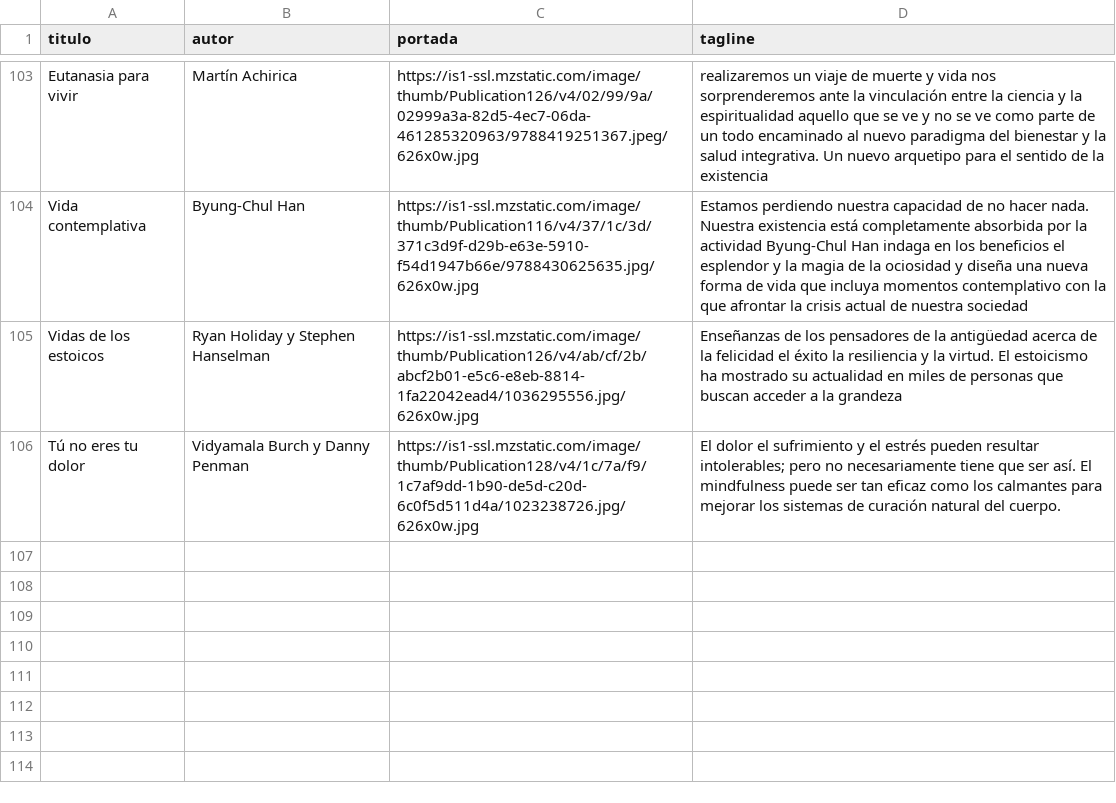
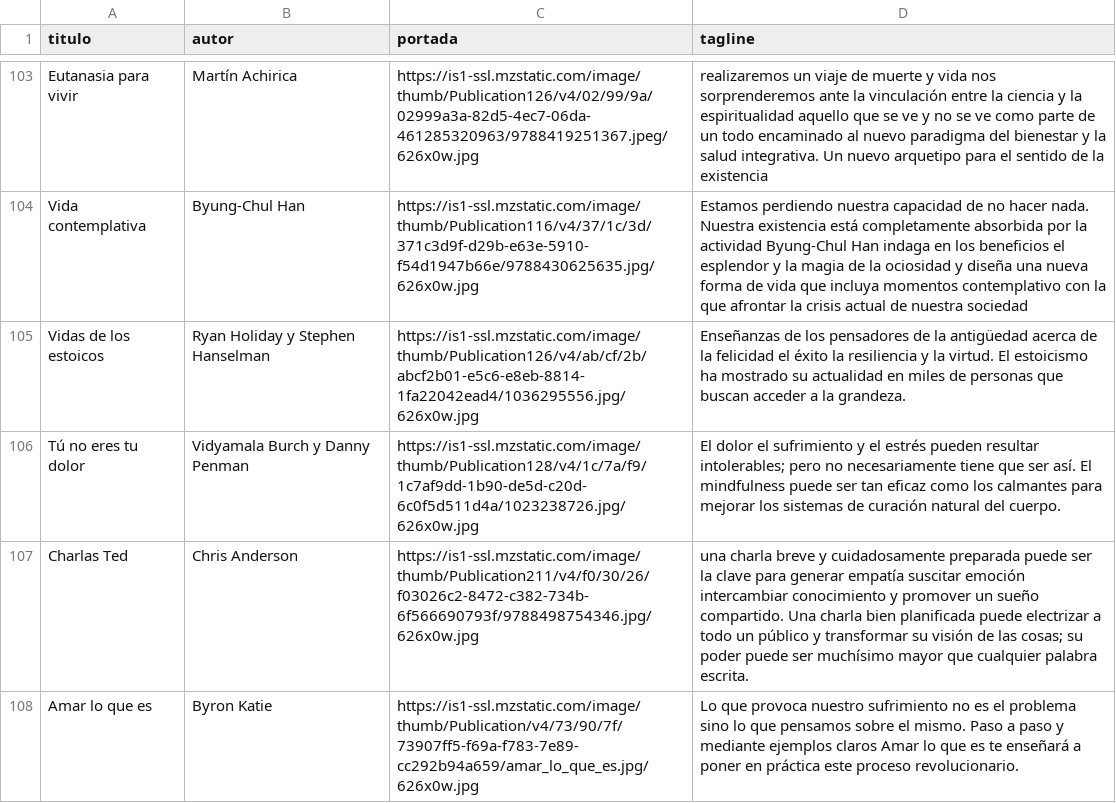
Before and after one commit to badirnakid/triggui-content, a CSV file: data/libros_master.csv, drawn as a sheet; only a part is shown, gaps mark what is left out.

Commit message:
Update libros_master.csv

```diff
--- a/data/libros_master.csv
+++ b/data/libros_master.csv
@@ -104,3 +104,5 @@ Eutanasia para vivir,Martín Achirica,https://is1-ssl.mzstatic.com/image/thumb/P
 Vida contemplativa,Byung-Chul Han,https://is1-ssl.mzstatic.com/image/thumb/Publication116/v4/37/1c/3d/371c3d9f-d29b-e63e-5910-f54d1947b66e/9788430625635.jpg/626x0w.jpg,Estamos perdiendo nuestra capacidad de no hacer nada. Nuestra existencia está completamente absorbida por la actividad Byung-Chul Han indaga en los beneficios el esplendor y la magia de la ociosidad y diseña una nueva forma de vida que incluya momentos contemplativo con la que afrontar la crisis actual de nuestra sociedad
-Vidas de los estoicos,Ryan Holiday y Stephen Hanselman,https://is1-ssl.mzstatic.com/image/thumb/Publication126/v4/ab/cf/2b/abcf2b01-e5c6-e8eb-8814-1fa22042ead4/1036295556.jpg/626x0w.jpg,Enseñanzas de los pensadores de la antigüedad acerca de la felicidad el éxito la resiliencia y la virtud. El estoicismo ha mostrado su actualidad en miles de personas que buscan acceder a la grandeza
+Vidas de los estoicos,Ryan Holiday y Stephen Hanselman,https://is1-ssl.mzstatic.com/image/thumb/Publication126/v4/ab/cf/2b/abcf2b01-e5c6-e8eb-8814-1fa22042ead4/1036295556.jpg/626x0w.jpg,Enseñanzas de los pensadores de la antigüedad acerca de la felicidad el éxito la resiliencia y la virtud. El estoicismo ha mostrado su actualidad en miles de personas que buscan acceder a la grandeza.
 Tú no eres tu dolor,Vidyamala Burch y Danny Penman,https://is1-ssl.mzstatic.com/image/thumb/Publication128/v4/1c/7a/f9/1c7af9dd-1b90-de5d-c20d-6c0f5d511d4a/1023238726.jpg/626x0w.jpg,El dolor el sufrimiento y el estrés pueden resultar intolerables; pero no necesariamente tiene que ser así. El mindfulness puede ser tan eficaz como los calmantes para mejorar los sistemas de curación natural del cuerpo.
+Charlas Ted,Chris Anderson,https://is1-ssl.mzstatic.com/image/thumb/Publication211/v4/f0/30/26/f03026c2-8472-c382-734b-6f566690793f/9788498754346.jpg/626x0w.jpg,una charla breve y cuidadosamente preparada puede ser la clave para generar empatía suscitar emoción intercambiar conocimiento y promover un sueño compartido. Una charla bien planificada puede electrizar a todo un público y transformar su visión de las cosas; su poder puede ser muchísimo mayor que cualquier palabra escrita.
+Amar lo que es,Byron Katie,https://is1-ssl.mzstatic.com/image/thumb/Publication/v4/73/90/7f/73907ff5-f69a-f783-7e89-cc292b94a659/amar_lo_que_es.jpg/626x0w.jpg,Lo que provoca nuestro sufrimiento no es el problema sino lo que pensamos sobre el mismo. Paso a paso y mediante ejemplos claros Amar lo que es te enseñará a poner en práctica este proceso revolucionario.
```
